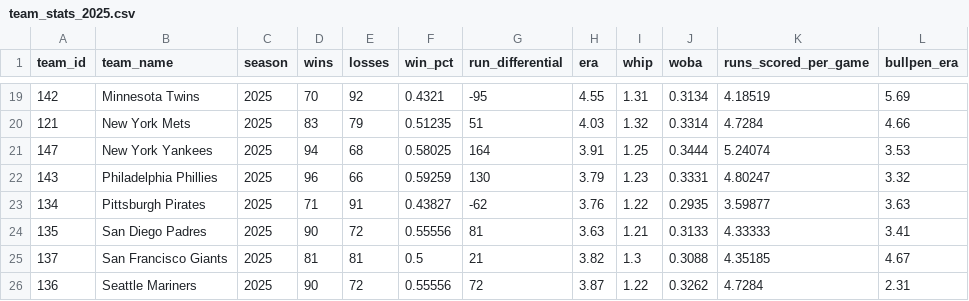
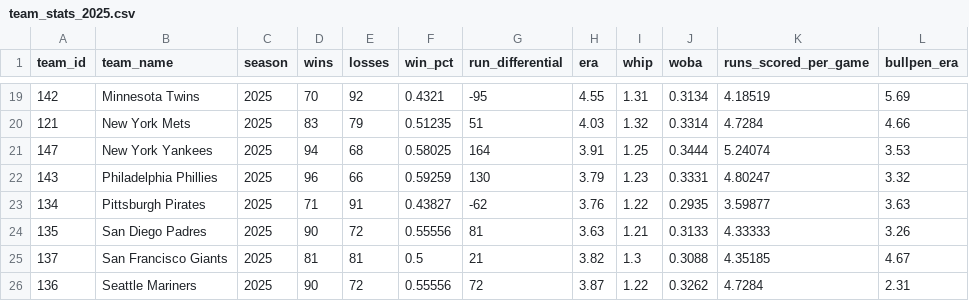
Before and after one commit to DaSeipel/bettingsim, a CSV file: data/mlb/team_stats_2025.csv, drawn as a sheet; only a part is shown, gaps mark what is left out.

```diff
--- a/data/mlb/team_stats_2025.csv
+++ b/data/mlb/team_stats_2025.csv
@@ -23,3 +23,3 @@ team_id,team_name,season,wins,losses,win_pct,run_differential,era,whip,woba,runs
 134,Pittsburgh Pirates,2025,71,91,0.43827,-62,3.76,1.22,0.2935,3.59877,3.63
-135,San Diego Padres,2025,90,72,0.55556,81,3.63,1.21,0.3133,4.33333,3.41
+135,San Diego Padres,2025,90,72,0.55556,81,3.63,1.21,0.3133,4.33333,3.26
 137,San Francisco Giants,2025,81,81,0.5,21,3.82,1.3,0.3088,4.35185,4.67
```
Also changed, not shown: data/mlb/pitcher_stats.csv, data/mlb/recent_form.csv, 7 other files.
